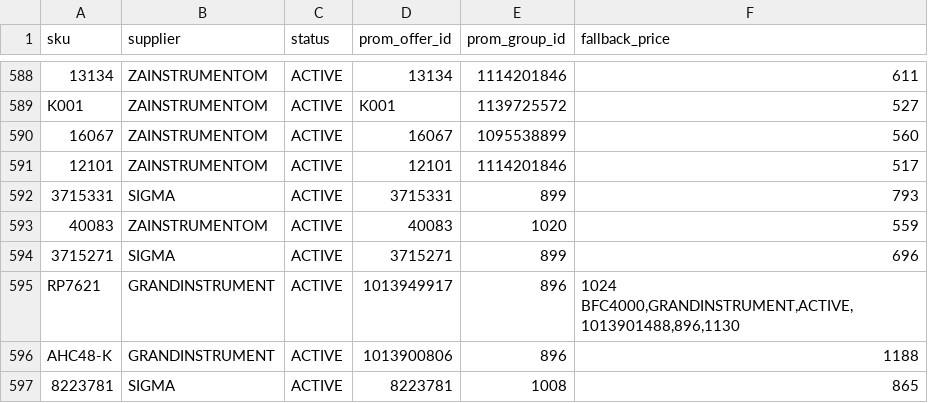
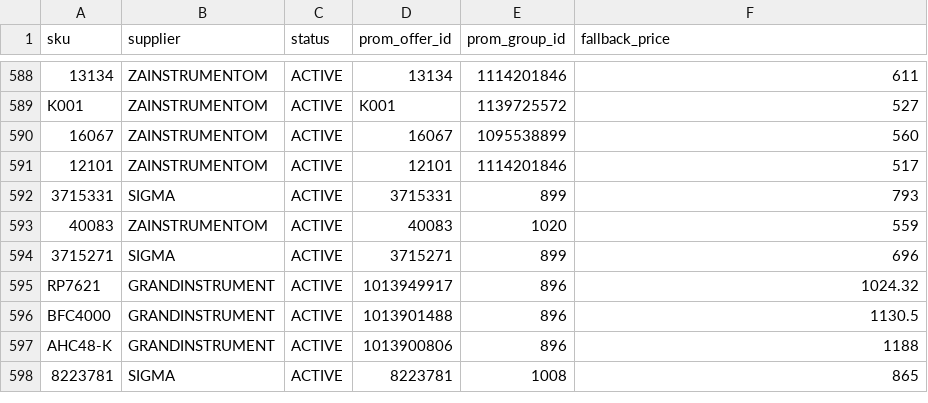
Before and after one commit to yuriimitiaiev-coder/talpa-golden1000-feed-prod, a CSV file: data/golden980_production_candidate.csv, drawn as a sheet; only a part is shown, gaps mark what is left out.

Commit message:
Fix two decimal-comma Grand Instrument prices in Golden980 pool CSV

```diff
--- a/data/golden980_production_candidate.csv
+++ b/data/golden980_production_candidate.csv
@@ -594,4 +594,4 @@ K001,ZAINSTRUMENTOM,ACTIVE,K001,1139725572,527
 3715271,SIGMA,ACTIVE,3715271,899,696
-RP7621,GRANDINSTRUMENT,ACTIVE,1013949917,896,"1024
-BFC4000,GRANDINSTRUMENT,ACTIVE,1013901488,896,"1130
+RP7621,GRANDINSTRUMENT,ACTIVE,1013949917,896,1024.32
+BFC4000,GRANDINSTRUMENT,ACTIVE,1013901488,896,1130.5
 AHC48-K,GRANDINSTRUMENT,ACTIVE,1013900806,896,1188
```
